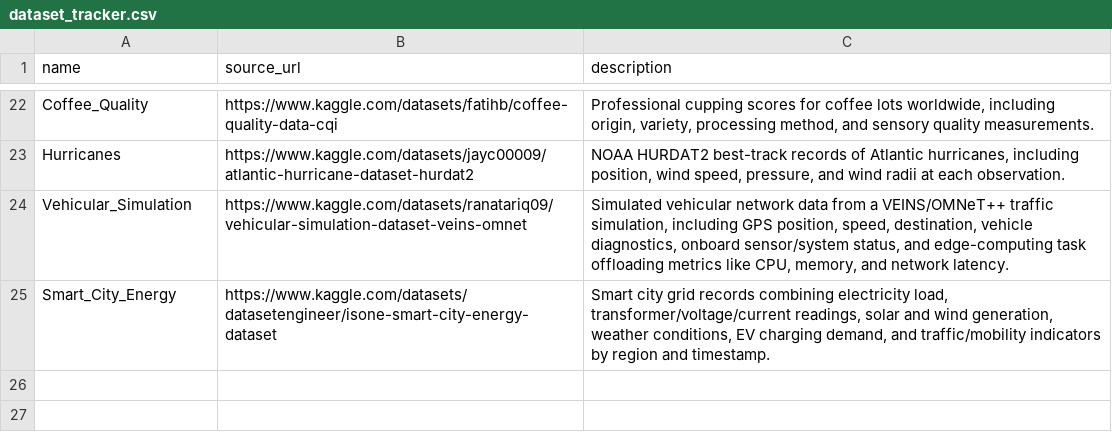
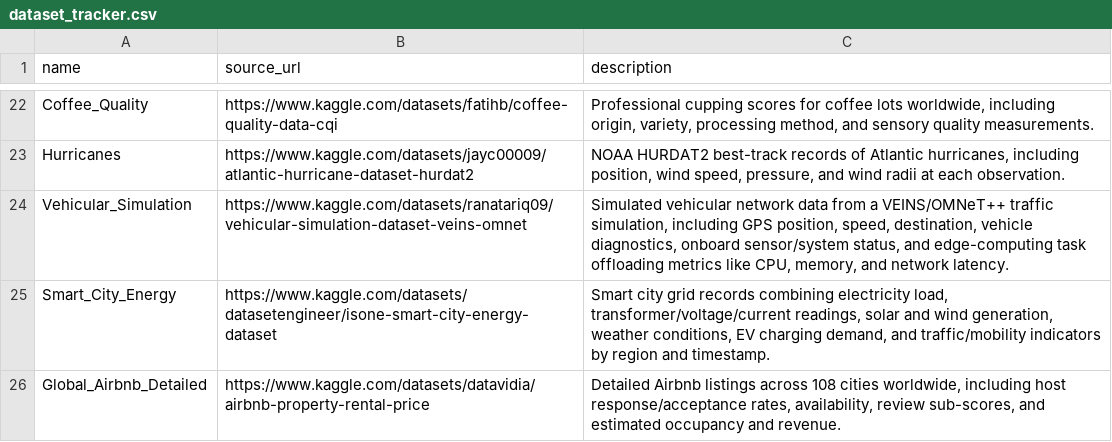
Before and after one commit to AlexNajy/dsci320-dataset-explorer, a CSV file: dataset_tracker.csv, drawn as a sheet; only a part is shown, gaps mark what is left out.

```diff
--- a/dataset_tracker.csv
+++ b/dataset_tracker.csv
@@ -25 +25,2 @@ Vehicular_Simulation,https://www.kaggle.com/datasets/ranatariq09/vehicular-simul
 Smart_City_Energy,https://www.kaggle.com/datasets/datasetengineer/isone-smart-city-energy-dataset,"Smart city grid records combining electricity load, transformer/voltage/current readings, solar and wind generation, weather conditions, EV charging demand, and traffic/mobility indicators by region and timestamp."
+Global_Airbnb_Detailed,https://www.kaggle.com/datasets/datavidia/airbnb-property-rental-price,"Detailed Airbnb listings across 108 cities worldwide, including host response/acceptance rates, availability, review sub-scores, and estimated occupancy and revenue."
```
Also changed, not shown: data/metadata/column_classifications.csv, data/tracked/dataset_tracker.csv, 1 other file.
